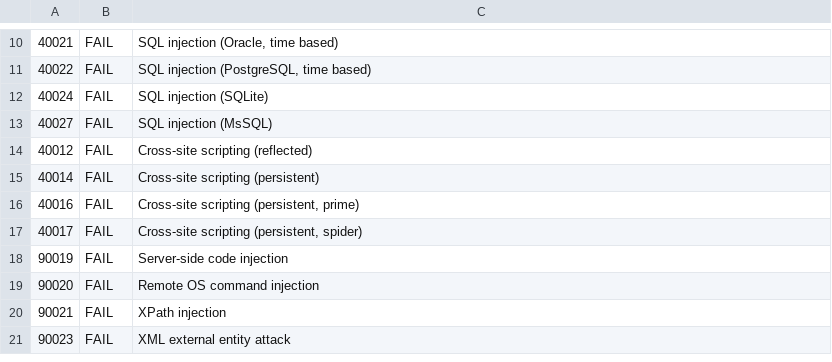
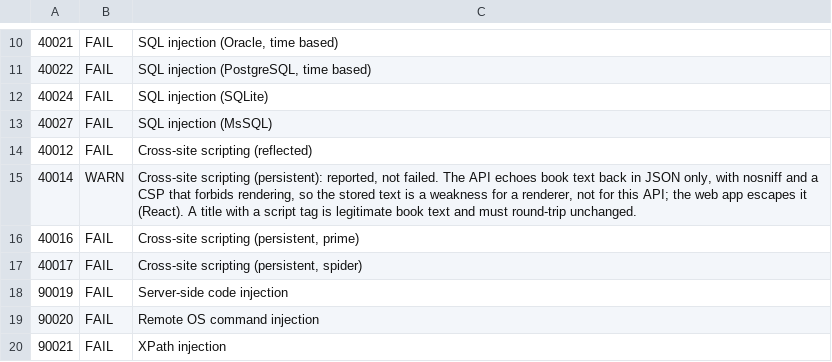
Before and after one commit to arhopkins3/talequilt, a TSV file: .zap/api-rules.tsv, drawn as a sheet; only a part is shown, gaps mark what is left out; the shorter side is filled out with more unchanged rows; removed rows and columns are numbered as before the commit, all else as after; the diff names each change by its address in the sheet, - before the commit and + after, or states it on an @@ line.

```diff
--- a/.zap/api-rules.tsv
+++ b/.zap/api-rules.tsv
-row 15: 40014 | FAIL | Cross-site scripting (persistent)
+row 15: 40014 | WARN | Cross-site scripting (persistent): reported, not failed. The API echoes book text back in JSON only, with nosniff and a CSP that forbids rendering, so the stored text is a weakness for a renderer, not for this API; the web app escapes it (React). A title with a script tag is legitimate book text and must round-trip unchanged.
```
Also changed, not shown: 3 other files.
